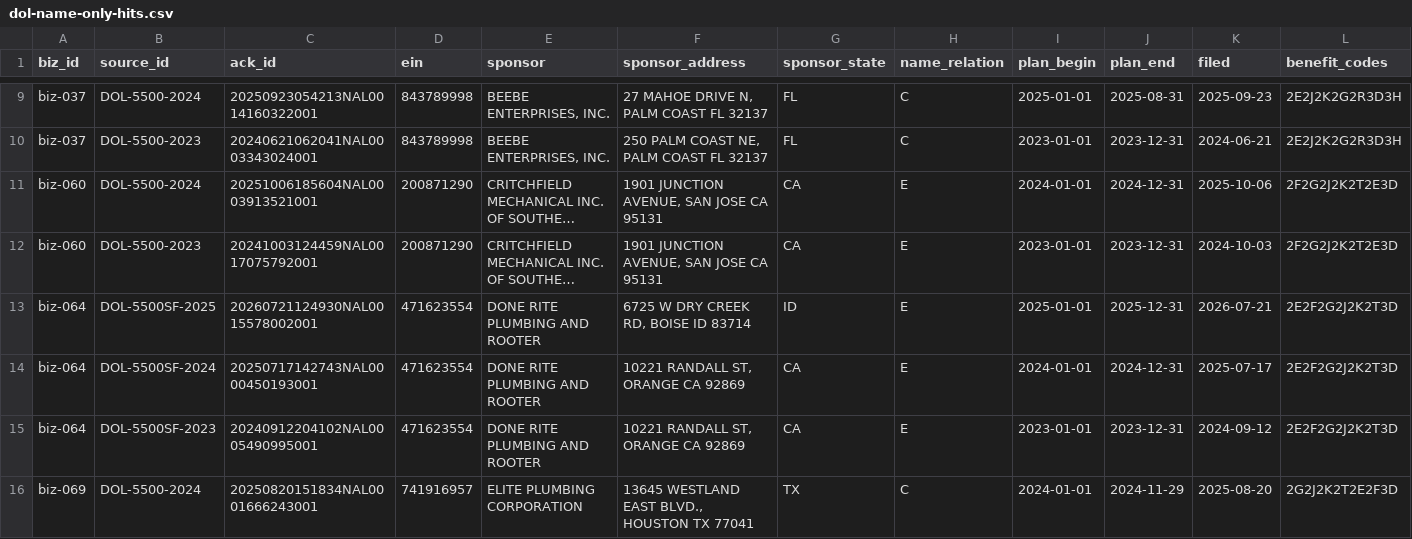
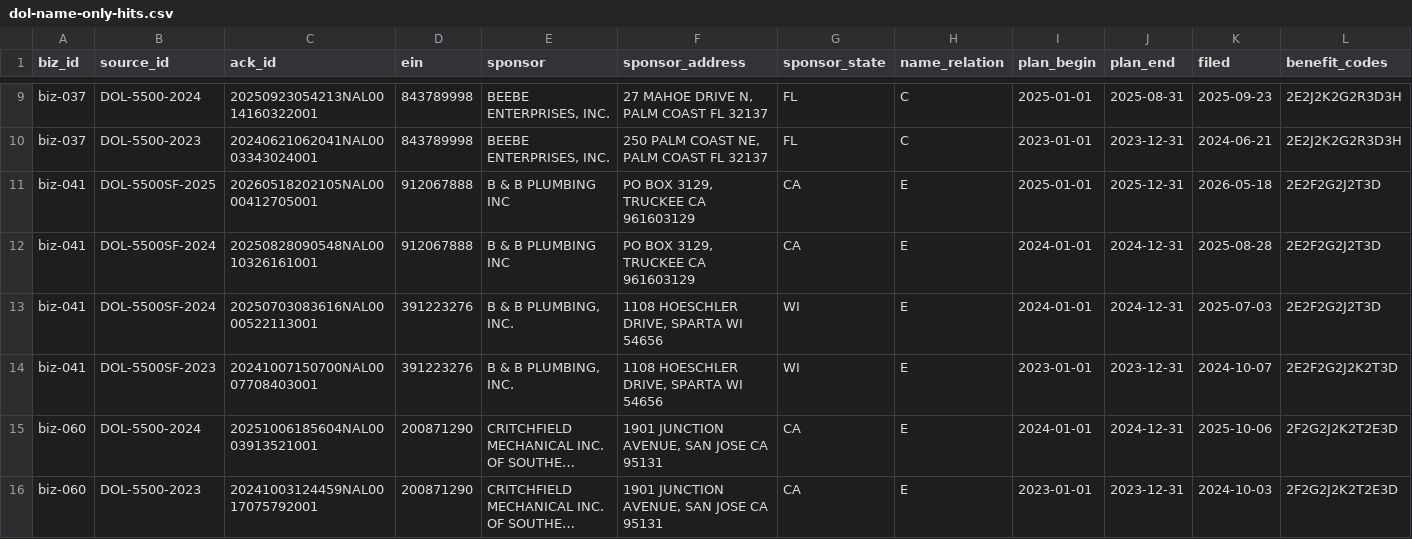
Before and after one commit to Donsoleil/Cofounder_v11, a CSV file: scout/state/dol-name-only-hits.csv, drawn as a sheet; only a part is shown, gaps mark what is left out; the shorter side is filled out with more unchanged rows; long unchanged cells end in …; the diff names each change by its address in the sheet, - before the commit and + after, or states it on an @@ line.

```diff
--- a/scout/state/dol-name-only-hits.csv
+++ b/scout/state/dol-name-only-hits.csv
+row 11: biz-041 | DOL-5500SF-2025 | 20260518202105NAL0000412705001 | 912067888 | B & B PLUMBING INC | PO BOX 3129, TRUCKEE CA 961603129 | CA | E | 2025-01-01 | 2025-12-31 | 2026-05-18 | 2E2F2G2J2T3D
+row 12: biz-041 | DOL-5500SF-2024 | 20250828090548NAL0010326161001 | 912067888 | B & B PLUMBING INC | PO BOX 3129, TRUCKEE CA 961603129 | CA | E | 2024-01-01 | 2024-12-31 | 2025-08-28 | 2E2F2G2J2T3D
+row 13: biz-041 | DOL-5500SF-2024 | 20250703083616NAL0000522113001 | 391223276 | B & B PLUMBING, INC. | 1108 HOESCHLER DRIVE, SPARTA WI 54656 | WI | E | 2024-01-01 | 2024-12-31 | 2025-07-03 | 2E2F2G2J2T3D
+row 14: biz-041 | DOL-5500SF-2023 | 20241007150700NAL0007708403001 | 391223276 | B & B PLUMBING, INC. | 1108 HOESCHLER DRIVE, SPARTA WI 54656 | WI | E | 2023-01-01 | 2023-12-31 | 2024-10-07 | 2E2F2G2J2K2T3D
```
Also changed, not shown: source-ledger.csv, 7 other files.
